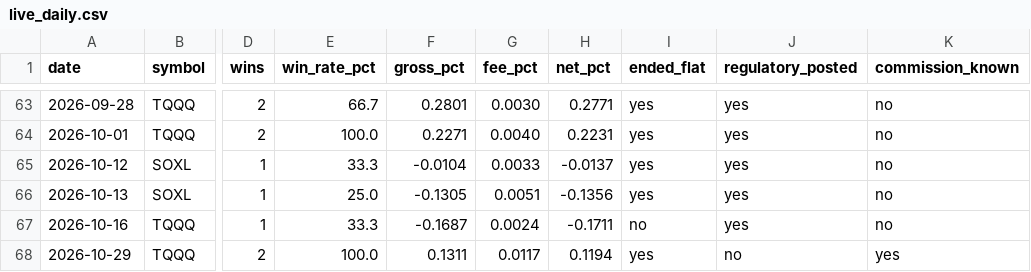
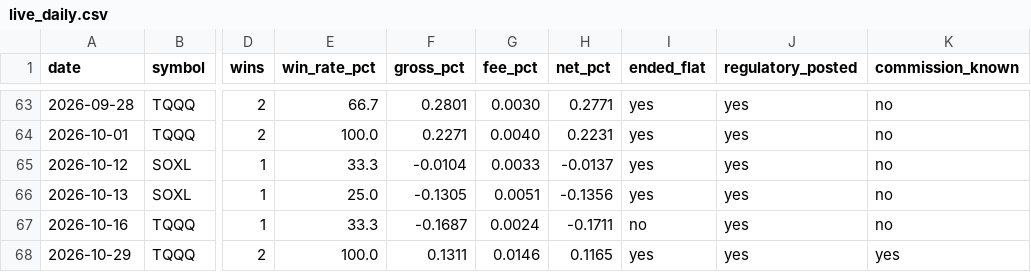
Before and after one commit to tenex-lab/tenex-lab.github.io, a CSV file: registry/live_daily.csv, drawn as a sheet; only a part is shown, gaps mark what is left out; the diff names each change by its address in the sheet, - before the commit and + after, or states it on an @@ line.

```diff
--- a/registry/live_daily.csv
+++ b/registry/live_daily.csv
-G68 (fee_pct): 0.0117
+G68 (fee_pct): 0.0146
-H68 (net_pct): 0.1194
+H68 (net_pct): 0.1165
-J68 (regulatory_posted): no
+J68 (regulatory_posted): yes
```
Also changed, not shown: registry/run_log.csv, 2 other files.
